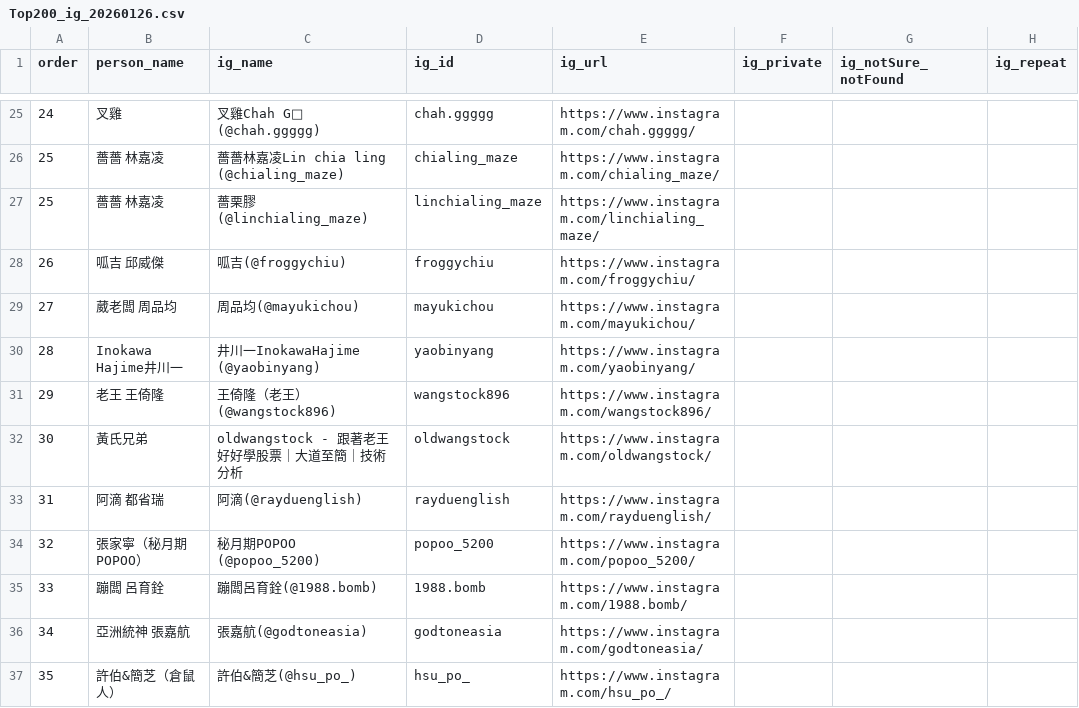
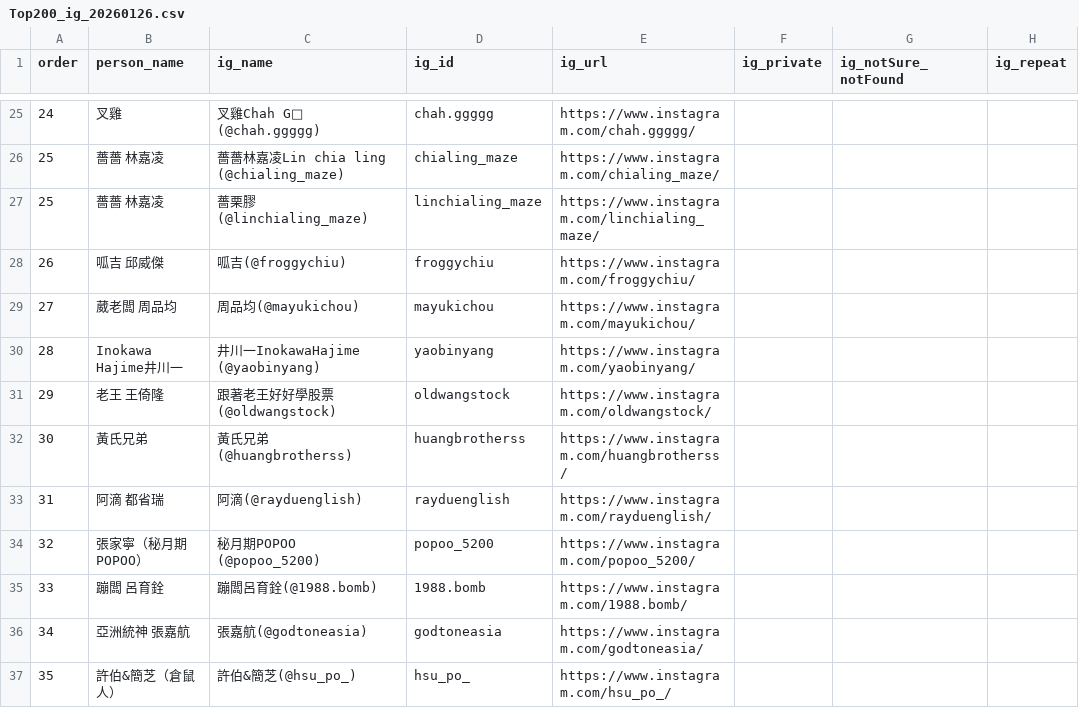
Before and after one commit to breakfasttw/Influencers_Following, a CSV file: Top200_ig_20260126.csv, drawn as a sheet; only a part is shown, gaps mark what is left out; the diff names each change by its address in the sheet, - before the commit and + after, or states it on an @@ line.

```diff
--- a/Top200_ig_20260126.csv
+++ b/Top200_ig_20260126.csv
-C31 (ig_name): 王倚隆（老王） (@wangstock896)
+C31 (ig_name): 跟著老王好好學股票 (@oldwangstock)
-D31 (ig_id): wangstock896
+D31 (ig_id): oldwangstock
-E31 (ig_url): https://www.instagram.com/wangstock896/
+E31 (ig_url): https://www.instagram.com/oldwangstock/
-C32 (ig_name): oldwangstock - 跟著老王好好學股票｜大道至簡｜技術分析
+C32 (ig_name): 黃氏兄弟(@huangbrotherss)
-D32 (ig_id): oldwangstock
+D32 (ig_id): huangbrotherss
-E32 (ig_url): https://www.instagram.com/oldwangstock/
+E32 (ig_url): https://www.instagram.com/huangbrotherss/
```
Also changed, not shown: person_meta_baseline.csv, 9 other files.
